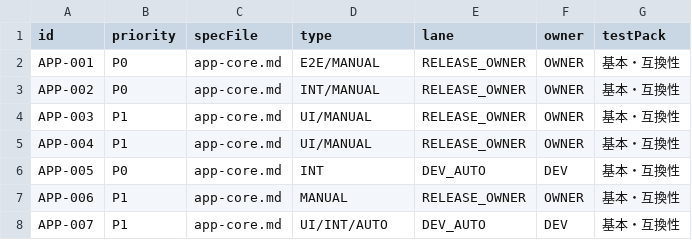
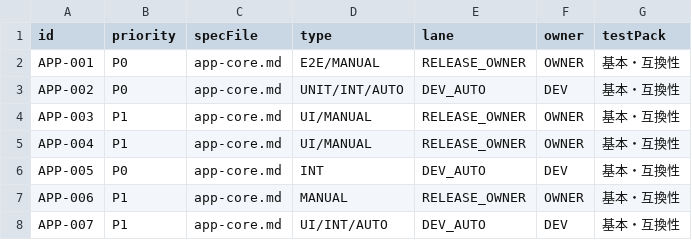
Before and after one commit to Sakemotti/MATA, a TSV file: .agents/test-specs/initial-release-assignments.tsv, drawn as a sheet; only a part is shown.

```diff
--- a/.agents/test-specs/initial-release-assignments.tsv
+++ b/.agents/test-specs/initial-release-assignments.tsv
@@ -2,3 +2,3 @@ id	priority	specFile	type	lane	owner	testPack
 APP-001	P0	app-core.md	E2E/MANUAL	RELEASE_OWNER	OWNER	基本・互換性
-APP-002	P0	app-core.md	INT/MANUAL	RELEASE_OWNER	OWNER	基本・互換性
+APP-002	P0	app-core.md	UNIT/INT/AUTO	DEV_AUTO	DEV	基本・互換性
 APP-003	P1	app-core.md	UI/MANUAL	RELEASE_OWNER	OWNER	基本・互換性
```
Also changed, not shown: .agents/test-specs/automated-test-evidence.tsv, .agents/test-specs/initial-release-results.tsv, 4 other files.
